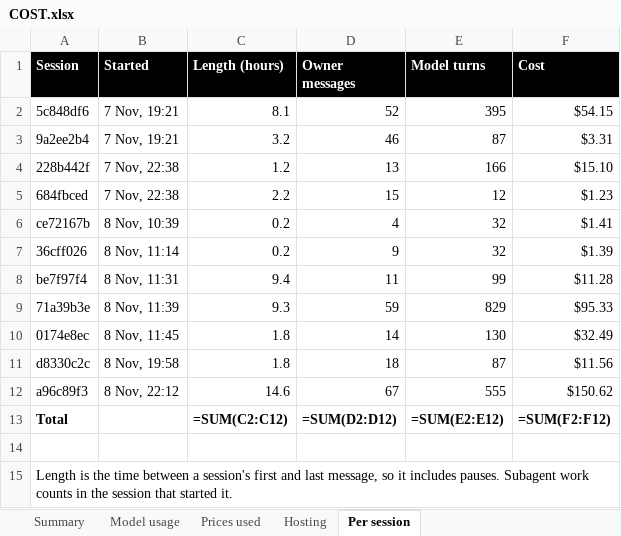
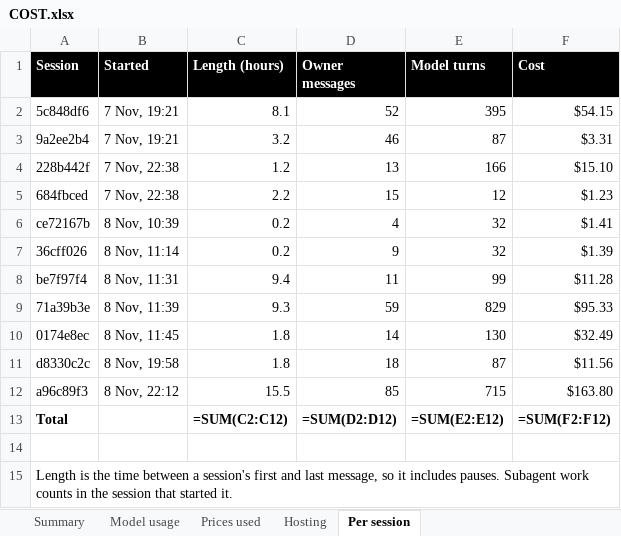
Before and after one commit to madhat-ter/anti_social, an Excel workbook: COST.xlsx, sheet Per session, drawn as a sheet; values as stored, in another font and other column widths than the file's, no borders; formulas without a stored value are shown as written; the diff names each change by its address in the sheet, - before the commit and + after, or states it on an @@ line.

Commit message:
COST.xlsx: figures updated in place
bun scripts/cost.ts --edit. Total at API list price: $391.07 over 11 sessions. Hosting is still $0.

```diff
--- a/COST.xlsx (sheet Per session)
+++ b/COST.xlsx (sheet Per session)
-C12 (Length (hours)): 14.6
+C12 (Length (hours)): 15.5
-D12 (Owner messages): 67
+D12 (Owner messages): 85
-E12 (Model turns): 555
+E12 (Model turns): 715
-F12 (Cost): $150.62
+F12 (Cost): $163.80
```
Also changed, not shown: sheet Model usage, sheet Summary.
